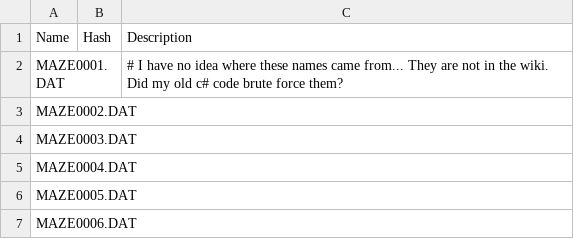
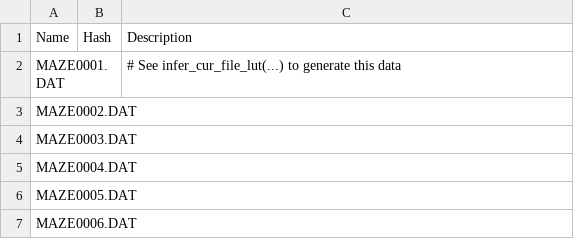
Before and after one commit to busyDuckman/chosm, a CSV file: game_files/dos/dark.cur.csv, drawn as a sheet; only a part is shown.

Commit message:
code to support a game state

```diff
--- a/game_files/dos/dark.cur.csv
+++ b/game_files/dos/dark.cur.csv
@@ -1,3 +1,3 @@
 Name,Hash,Description
-MAZE0001.DAT,,# I have no idea where these names came from... They are not in the wiki. Did my old c# code brute force them?
+MAZE0001.DAT,,# See infer_cur_file_lut(...) to generate this data
 MAZE0002.DAT,,
```
Also changed, not shown: 23 other files.
